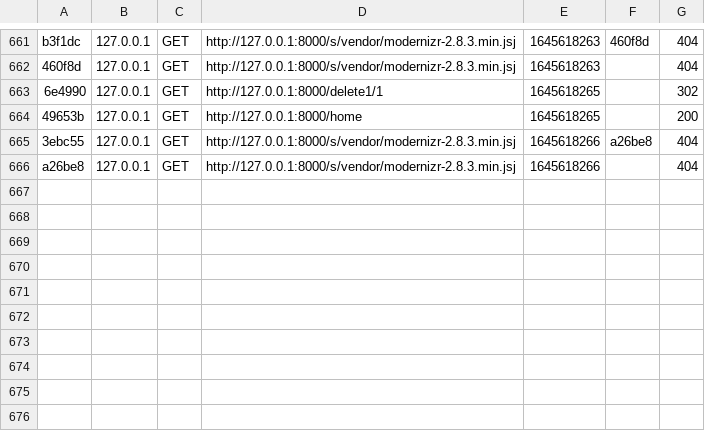
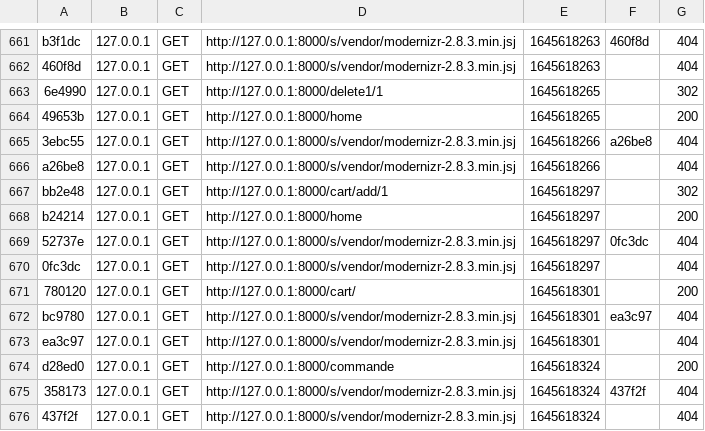
Before and after one commit to Doniasarsar/ErrorMakers, a CSV file: var/cache/dev/profiler/index.csv, drawn as a sheet; only a part is shown, gaps mark what is left out.

```diff
--- a/var/cache/dev/profiler/index.csv
+++ b/var/cache/dev/profiler/index.csv
@@ -666 +666,11 @@ b3f1dc,127.0.0.1,GET,http://127.0.0.1:8000/s/vendor/modernizr-2.8.3.min.jsj,1645
 a26be8,127.0.0.1,GET,http://127.0.0.1:8000/s/vendor/modernizr-2.8.3.min.jsj,1645618266,,404
+bb2e48,127.0.0.1,GET,http://127.0.0.1:8000/cart/add/1,1645618297,,302
+b24214,127.0.0.1,GET,http://127.0.0.1:8000/home,1645618297,,200
+52737e,127.0.0.1,GET,http://127.0.0.1:8000/s/vendor/modernizr-2.8.3.min.jsj,1645618297,0fc3dc,404
+0fc3dc,127.0.0.1,GET,http://127.0.0.1:8000/s/vendor/modernizr-2.8.3.min.jsj,1645618297,,404
+780120,127.0.0.1,GET,http://127.0.0.1:8000/cart/,1645618301,,200
+bc9780,127.0.0.1,GET,http://127.0.0.1:8000/s/vendor/modernizr-2.8.3.min.jsj,1645618301,ea3c97,404
+ea3c97,127.0.0.1,GET,http://127.0.0.1:8000/s/vendor/modernizr-2.8.3.min.jsj,1645618301,,404
+d28ed0,127.0.0.1,GET,http://127.0.0.1:8000/commande,1645618324,,200
+358173,127.0.0.1,GET,http://127.0.0.1:8000/s/vendor/modernizr-2.8.3.min.jsj,1645618324,437f2f,404
+437f2f,127.0.0.1,GET,http://127.0.0.1:8000/s/vendor/modernizr-2.8.3.min.jsj,1645618324,,404
```
Also changed, not shown: 38 other files.
